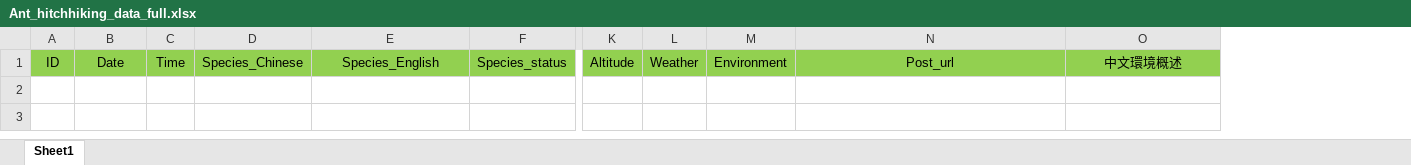
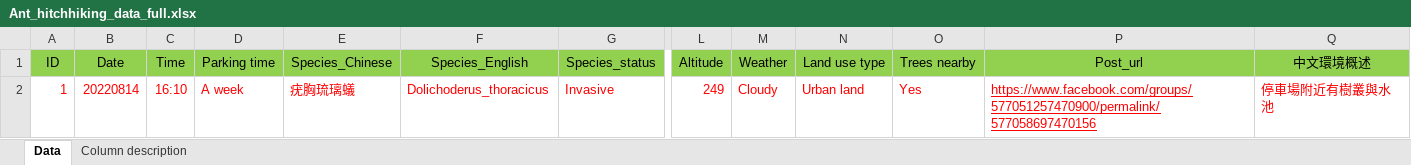
Before and after one commit to GenChangHSU/2024_Ant_Hitchhiking_on_Vehicles_in_Taiwan, an Excel workbook: 01_Data_raw/Ant_hitchhiking_data_full.xlsx, sheet Data, drawn as a sheet; only a part is shown, gaps mark what is left out; values as stored, in another font and other column widths than the file's, no borders; removed rows and columns are numbered as before the commit, all else as after; rows hold the shown columns only; the diff names each change by its address in the sheet, - before the commit and + after, or states it on an @@ line.

Commit message:
updated data sheet

```diff
--- a/01_Data_raw/Ant_hitchhiking_data_full.xlsx (sheet Data)
+++ b/01_Data_raw/Ant_hitchhiking_data_full.xlsx (sheet Data)
-sheet tab: Sheet1
+sheet tab: Data
+sheet tab: Column description
+column D (Parking time), empty
-column M (Environment), empty
+column N (Land use type), empty
+column O (Trees nearby), empty
+row 2: 1 | 20220814 | 16:10 | A week | 疣胸琉璃蟻 | Dolichoderus_thoracicus | Invasive | 249 | Cloudy | Urban land | Yes | https://www.facebook.com/groups/577051257470900/permalink/577058697470156 | 停車場附近有樹叢與水池
```
